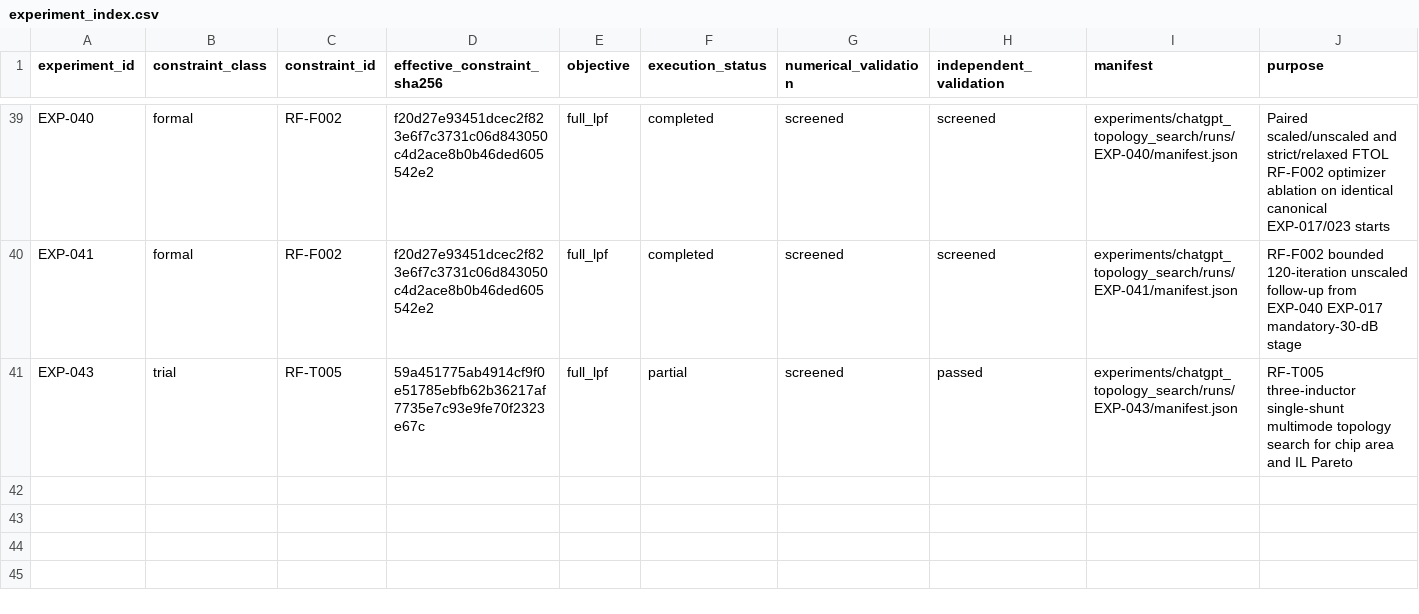
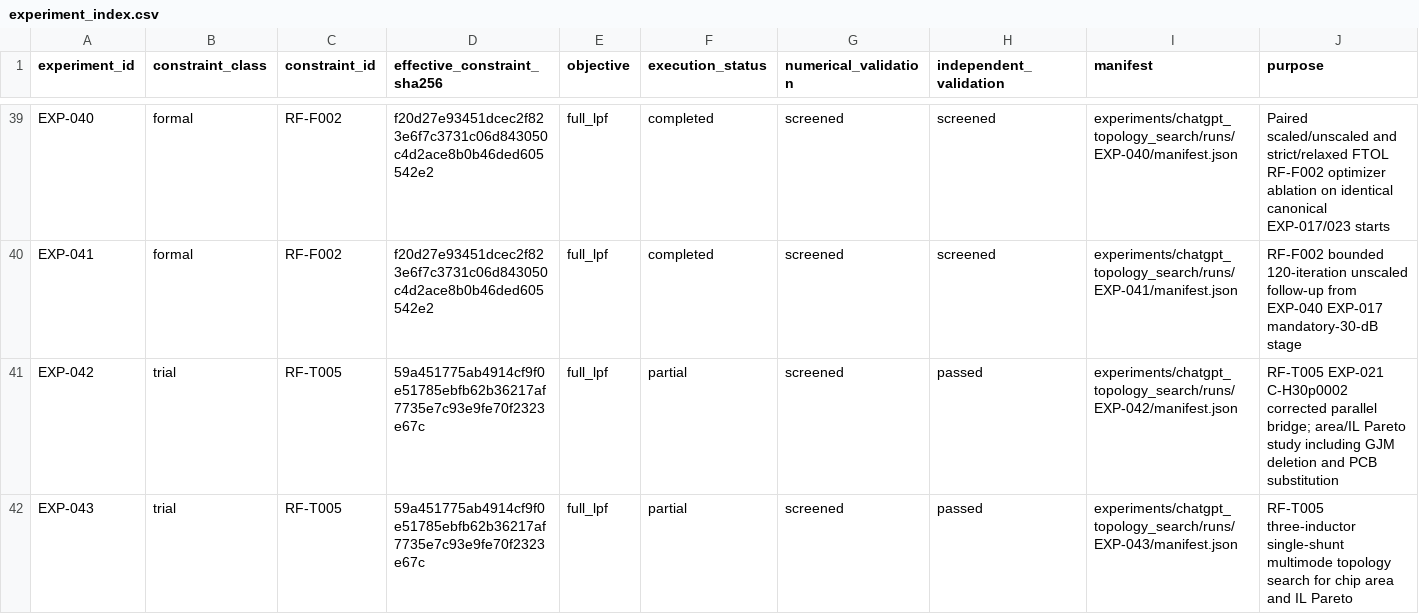
Before and after one commit to MasayaTakagi/reconfigurable-rf-lpf-research, a CSV file: data/experiment_index.csv, drawn as a sheet; only a part is shown, gaps mark what is left out; the diff names each change by its address in the sheet, - before the commit and + after, or states it on an @@ line.

Commit message:
Resolve EXP-042/#60 versus EXP-043/#61 append collision; preserve both experiment rows

```diff
--- a/data/experiment_index.csv
+++ b/data/experiment_index.csv
+row 41: EXP-042 | trial | RF-T005 | 59a451775ab4914cf9f0e51785ebfb62b36217af7735e7c93e9fe70f2323e67c | full_lpf | partial | screened | passed | experiments/chatgpt_topology_search/runs/EXP-042/manifest.json | RF-T005 EXP-021 C-H30p0002 corrected parallel bridge; area/IL Pareto study including GJM deletion and PCB substitution
```
